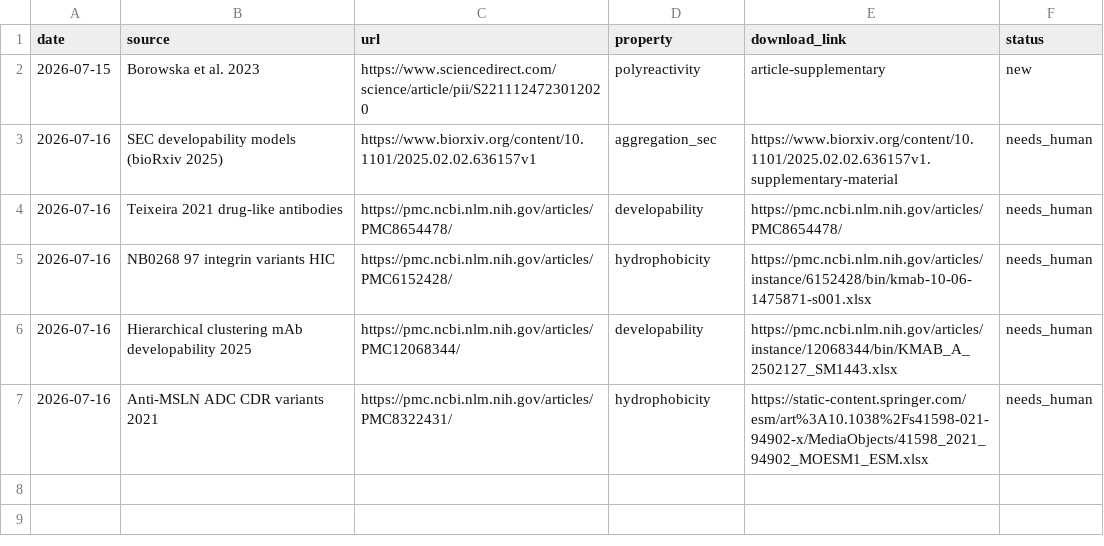
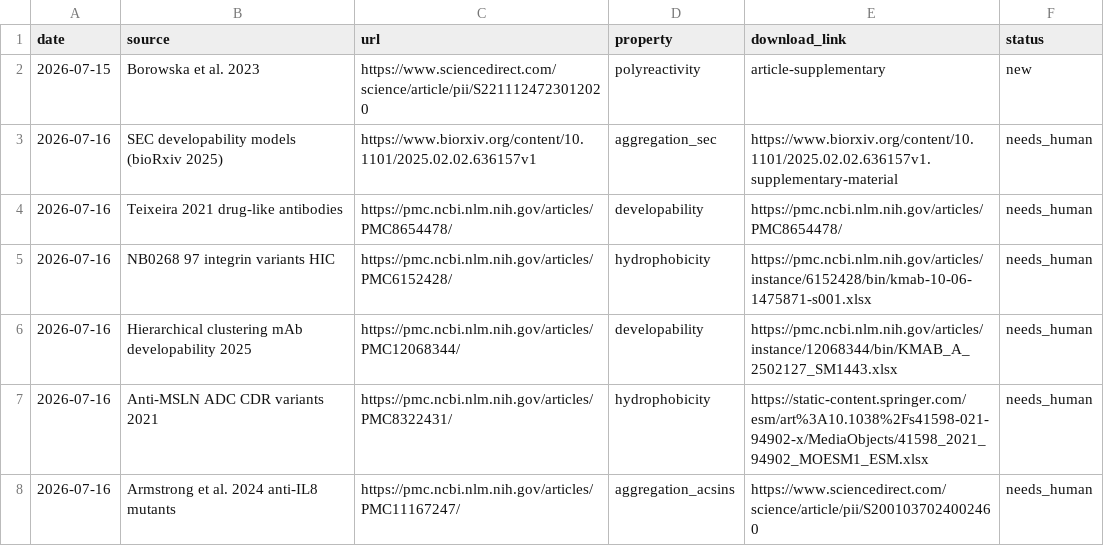
Before and after one commit to saptarshighosh10-oss/Biostuff, a CSV file: tools/human_queue.csv, drawn as a sheet.

```diff
--- a/tools/human_queue.csv
+++ b/tools/human_queue.csv
@@ -7 +7,2 @@ date,source,url,property,download_link,status
 2026-07-16,Anti-MSLN ADC CDR variants 2021,https://pmc.ncbi.nlm.nih.gov/articles/PMC8322431/,hydrophobicity,https://static-content.springer.com/esm/art%3A10.1038%2Fs41598-021-94902-x/MediaObjects/41598_2021_94902_MOESM1_ESM.xlsx,needs_human
+2026-07-16,Armstrong et al. 2024 anti-IL8 mutants,https://pmc.ncbi.nlm.nih.gov/articles/PMC11167247/,aggregation_acsins,https://www.sciencedirect.com/science/article/pii/S2001037024002460,needs_human
```
Also changed, not shown: tools/auto_queue.csv, tools/data_hunt_log.csv, 4 other files.
